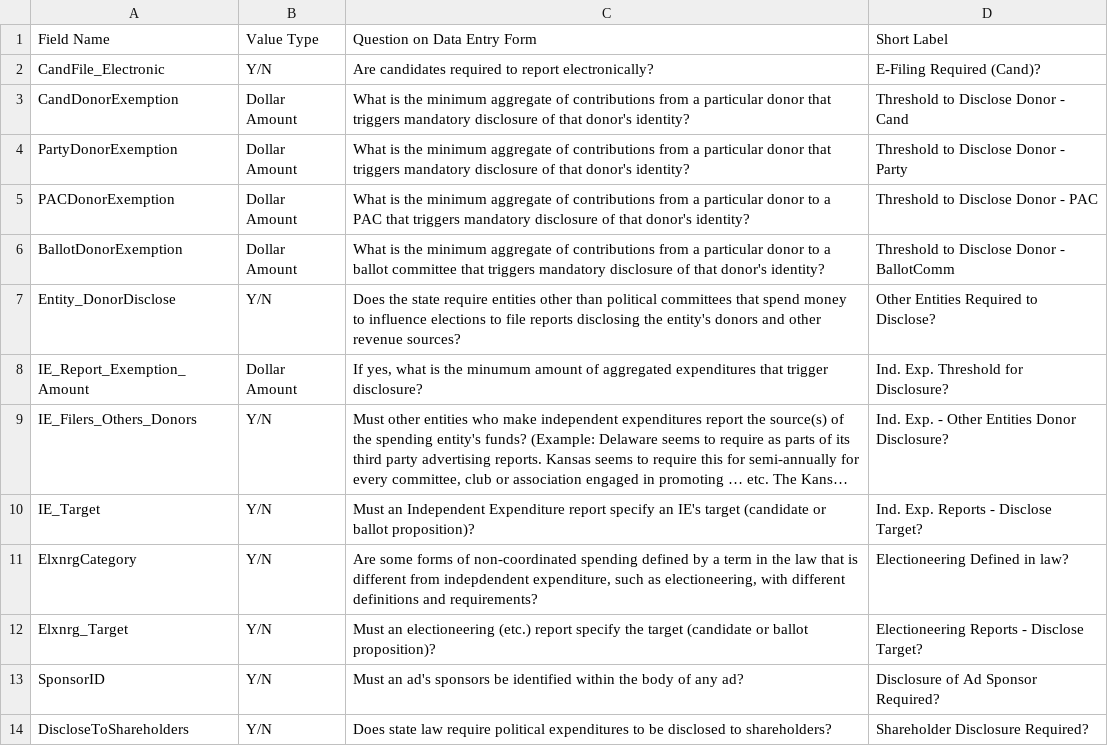
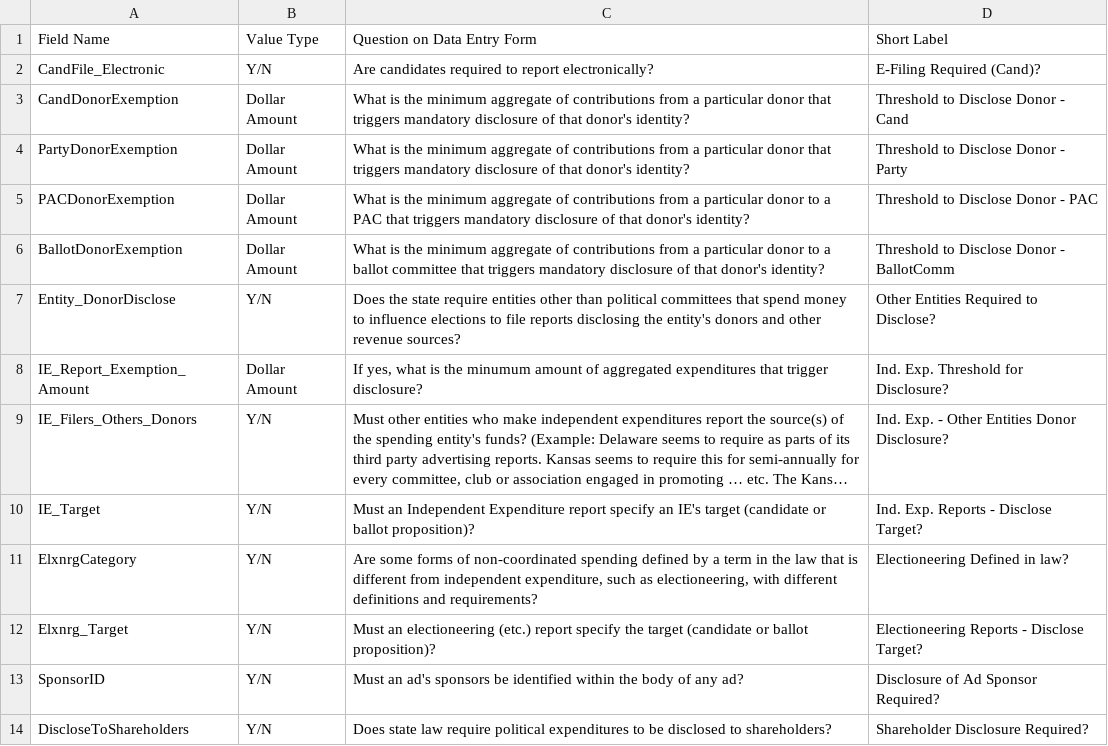
Before and after one commit to cfinst/cfinst.github.io, a CSV file: data/disclosure-fields.csv, drawn as a sheet; long unchanged cells end in …; the diff names each change by its address in the sheet, - before the commit and + after, or states it on an @@ line.

Commit message:
Update disclosure fields

```diff
--- a/data/disclosure-fields.csv
+++ b/data/disclosure-fields.csv
-C11: …different from indepdendent expenditure, such…
+C11: …different from independent expenditure, such…
```
Also changed, not shown: 1 other file.
